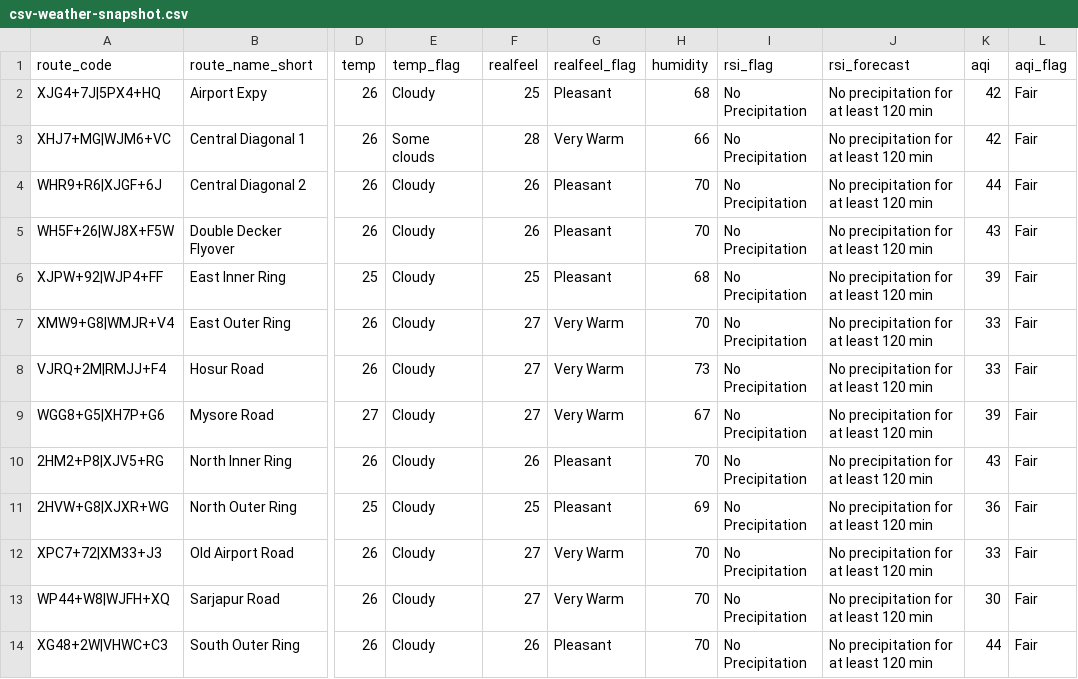
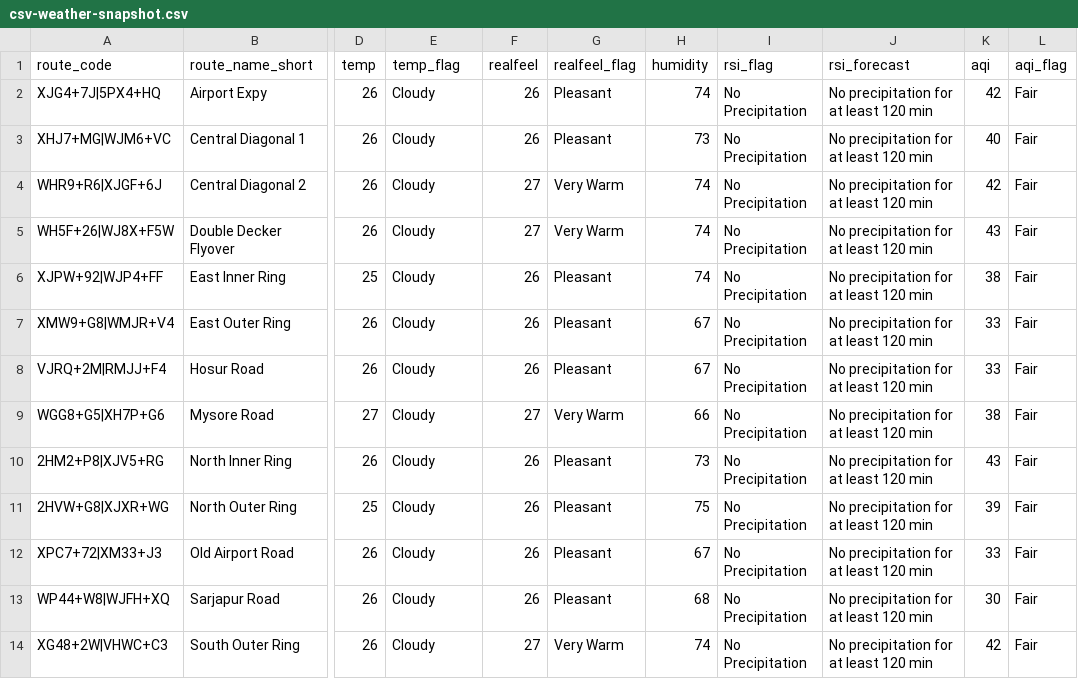
Before and after one commit to thecont1/traffic-monitor-lizard, a CSV file: data/csv-weather-snapshot.csv, drawn as a sheet; only a part is shown, gaps mark what is left out; the diff names each change by its address in the sheet, - before the commit and + after, or states it on an @@ line.

```diff
--- a/data/csv-weather-snapshot.csv
+++ b/data/csv-weather-snapshot.csv
-F2 (realfeel): 25
+F2 (realfeel): 26
-H2 (humidity): 68
+H2 (humidity): 74
-E3 (temp_flag): Some clouds
+E3 (temp_flag): Cloudy
-F3 (realfeel): 28
+F3 (realfeel): 26
-G3 (realfeel_flag): Very Warm
+G3 (realfeel_flag): Pleasant
-H3 (humidity): 66
+H3 (humidity): 73
-K3 (aqi): 42
+K3 (aqi): 40
-F4:F5 (realfeel): 26
+F4:F5 (realfeel): 27
-G4:G5 (realfeel_flag): Pleasant
+G4:G5 (realfeel_flag): Very Warm
-H4:H5 (humidity): 70
+H4:H5 (humidity): 74
-K4 (aqi): 44
+K4 (aqi): 42
-F6 (realfeel): 25
+F6 (realfeel): 26
-H6 (humidity): 68
+H6 (humidity): 74
-K6 (aqi): 39
+K6 (aqi): 38
-F7:F8 (realfeel): 27
+F7:F8 (realfeel): 26
-G7:G8 (realfeel_flag): Very Warm
+G7:G8 (realfeel_flag): Pleasant
-H7 (humidity): 70
+H7 (humidity): 67
-H8 (humidity): 73
+H8 (humidity): 67
-H9 (humidity): 67
+H9 (humidity): 66
-K9 (aqi): 39
+K9 (aqi): 38
-H10 (humidity): 70
+H10 (humidity): 73
-F11 (realfeel): 25
+F11 (realfeel): 26
-H11 (humidity): 69
+H11 (humidity): 75
-K11 (aqi): 36
+K11 (aqi): 39
-F12:F13 (realfeel): 27
+F12:F13 (realfeel): 26
-G12:G13 (realfeel_flag): Very Warm
+G12:G13 (realfeel_flag): Pleasant
-H12 (humidity): 70
+H12 (humidity): 67
-H13 (humidity): 70
+H13 (humidity): 68
-F14 (realfeel): 26
+F14 (realfeel): 27
-G14 (realfeel_flag): Pleasant
+G14 (realfeel_flag): Very Warm
-H14 (humidity): 70
+H14 (humidity): 74
-K14 (aqi): 44
+K14 (aqi): 42
```
Also changed, not shown: 1 other file.
